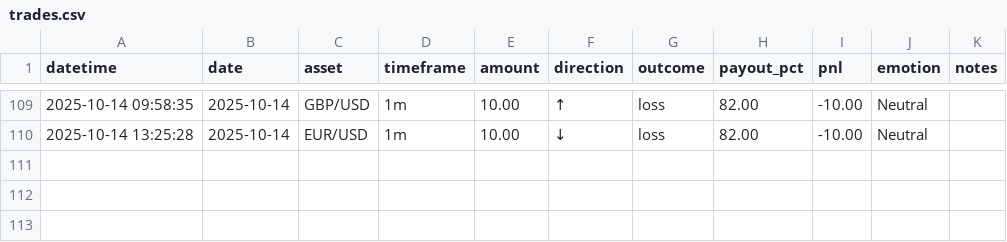
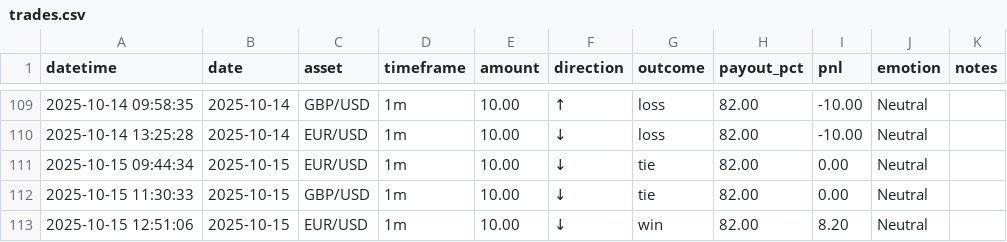
Before and after one commit to bodegafresh/report-daily-trading, a CSV file: trades.csv, drawn as a sheet; only a part is shown, gaps mark what is left out.

```diff
--- a/trades.csv
+++ b/trades.csv
@@ -110 +110,4 @@ datetime,date,asset,timeframe,amount,direction,outcome,payout_pct,pnl,emotion,no
 2025-10-14 13:25:28,2025-10-14,EUR/USD,1m,10.00,↓,loss,82.00,-10.00,Neutral,
+2025-10-15 09:44:34,2025-10-15,EUR/USD,1m,10.00,↓,tie,82.00,0.00,Neutral,
+2025-10-15 11:30:33,2025-10-15,GBP/USD,1m,10.00,↓,tie,82.00,0.00,Neutral,
+2025-10-15 12:51:06,2025-10-15,EUR/USD,1m,10.00,↓,win,82.00,8.20,Neutral,
```
Also changed, not shown: sessions.csv, 1 other file.
